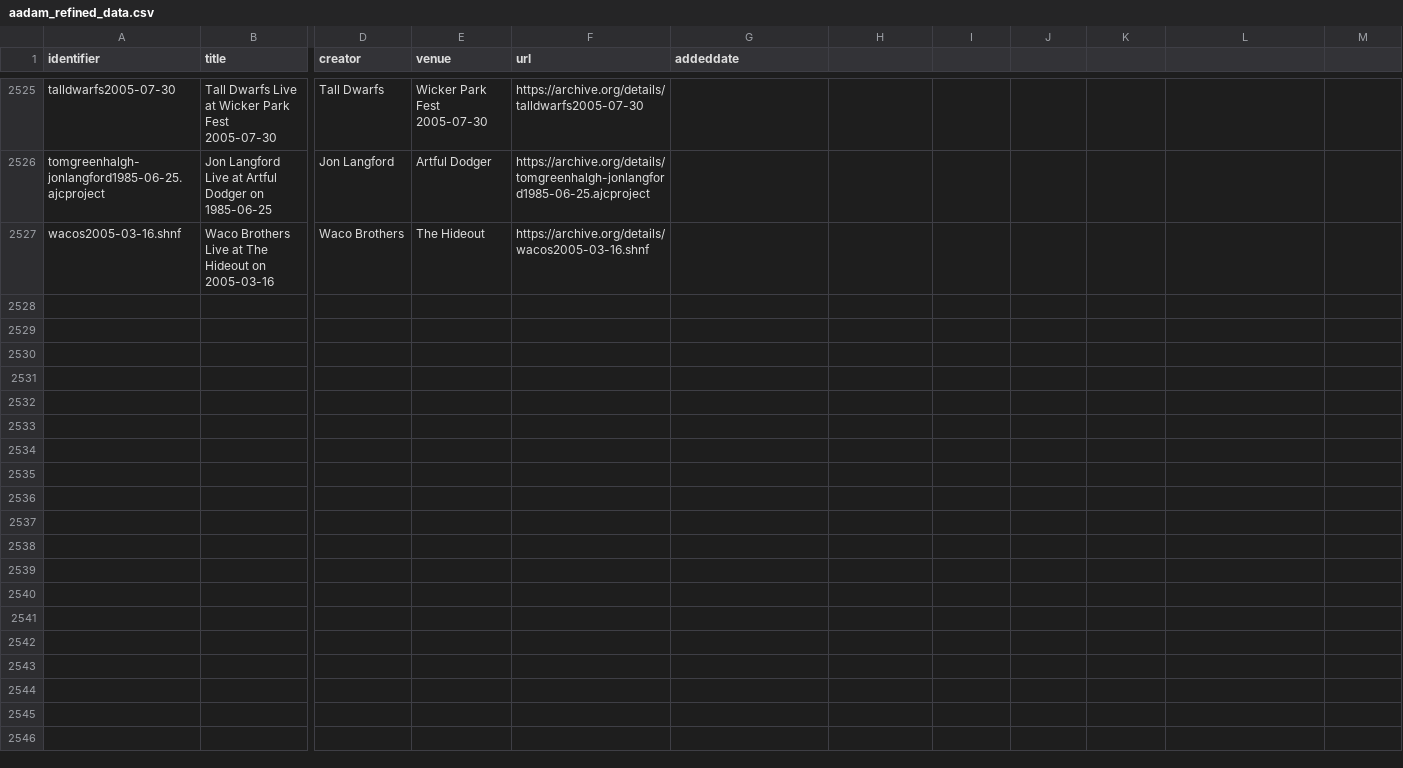
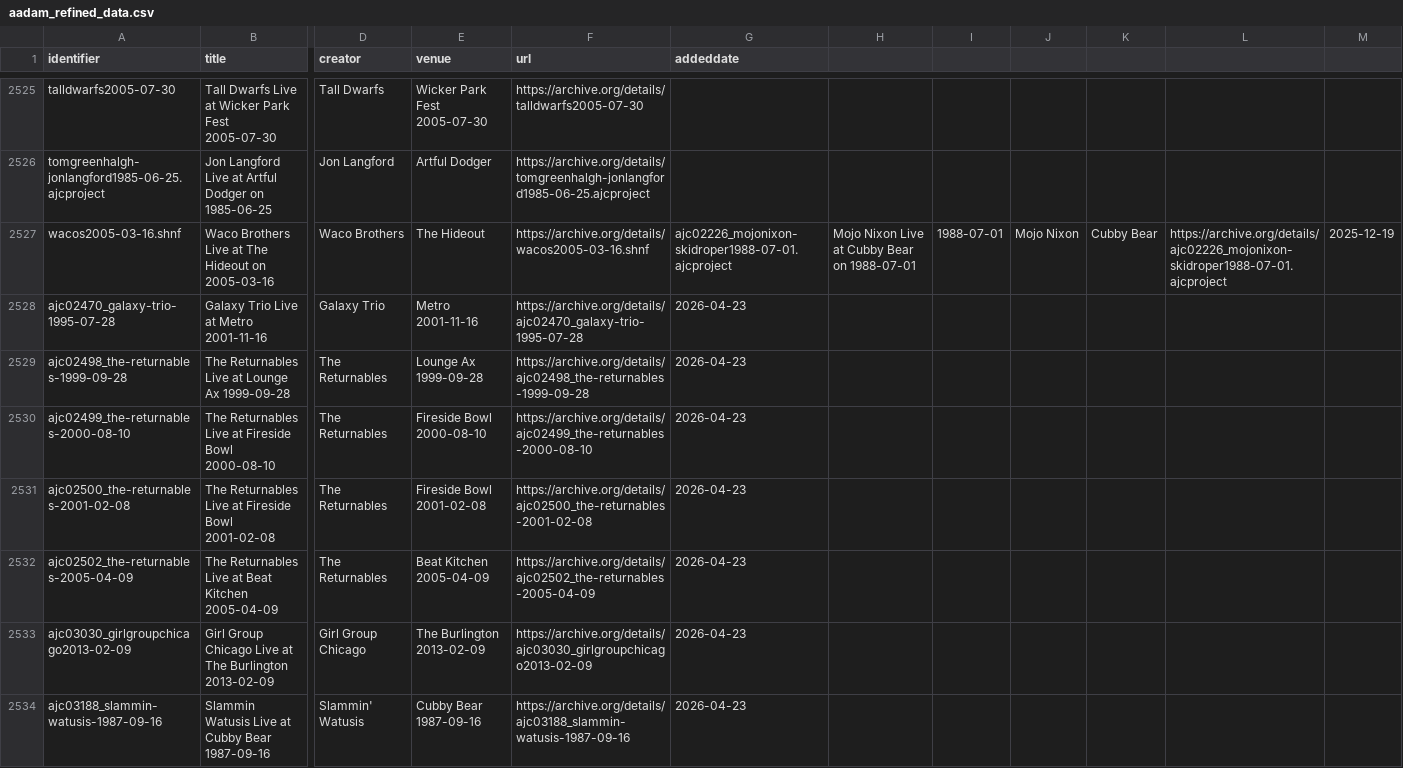
Before and after one commit to cyowell/Aadam-Jacobs-Collection, a CSV file: data/aadam_refined_data.csv, drawn as a sheet; only a part is shown, gaps mark what is left out; rows hold the shown columns only; the diff covers the shown part only; the diff names each change by its address in the sheet, - before the commit and + after, or states it on an @@ line.

Commit message:
Fix update script: correct IA collection query, date normalization, and workflow permissions
- Fix IA_UPLOADER bug: was using BlueSky handle '@aadam_jacobs_collection' instead
  of the correct IA collection field 'collection:aadamjacobs'
- Fix date normalization: handle mixed date formats in CSV (legacy M/D/YY vs ISO)
  and IA's addeddate timestamp format (YYYY-MM-DD HH:MM:SS)
- Fix IA search: remove unsupported sort param from scrape API call
- Fix result iteration: use .get('identifier') instead of direct key access
- Fix BlueSky: use archive.org URL regex instead of broad word matching; gracefully
  handle missing atproto package
- Update workflow: use latest action versions, add write permissions, better commit guard
- Data: 15 new records added from collection (up through 2026-04-24)

```diff
--- a/data/aadam_refined_data.csv
+++ b/data/aadam_refined_data.csv
-G2527 (addeddate): (empty)
+G2527 (addeddate): ajc02226_mojonixon-skidroper1988-07-01.ajcproject
-H2527: (empty)
+H2527: Mojo Nixon Live at Cubby Bear on 1988-07-01
-I2527: (empty)
+I2527: 1988-07-01
-J2527: (empty)
+J2527: Mojo Nixon
-K2527: (empty)
+K2527: Cubby Bear
-L2527: (empty)
+L2527: https://archive.org/details/ajc02226_mojonixon-skidroper1988-07-01.ajcproject
-M2527: (empty)
+M2527: 2025-12-19
+row 2528: ajc02470_galaxy-trio-1995-07-28 | Galaxy Trio Live at Metro 2001-11-16 | Galaxy Trio | Metro 2001-11-16 | https://archive.org/details/ajc02470_galaxy-trio-1995-07-28 | 2026-04-23
+row 2529: ajc02498_the-returnables-1999-09-28 | The Returnables Live at Lounge Ax 1999-09-28 | The Returnables | Lounge Ax 1999-09-28 | https://archive.org/details/ajc02498_the-returnables-1999-09-28 | 2026-04-23
+row 2530: ajc02499_the-returnables-2000-08-10 | The Returnables Live at Fireside Bowl 2000-08-10 | The Returnables | Fireside Bowl 2000-08-10 | https://archive.org/details/ajc02499_the-returnables-2000-08-10 | 2026-04-23
+row 2531: ajc02500_the-returnables-2001-02-08 | The Returnables Live at Fireside Bowl 2001-02-08 | The Returnables | Fireside Bowl 2001-02-08 | https://archive.org/details/ajc02500_the-returnables-2001-02-08 | 2026-04-23
+row 2532: ajc02502_the-returnables-2005-04-09 | The Returnables Live at Beat Kitchen 2005-04-09 | The Returnables | Beat Kitchen 2005-04-09 | https://archive.org/details/ajc02502_the-returnables-2005-04-09 | 2026-04-23
+row 2533: ajc03030_girlgroupchicago2013-02-09 | Girl Group Chicago Live at The Burlington 2013-02-09 | Girl Group Chicago | The Burlington 2013-02-09 | https://archive.org/details/ajc03030_girlgroupchicago2013-02-09 | 2026-04-23
+row 2534: ajc03188_slammin-watusis-1987-09-16 | Slammin Watusis Live at Cubby Bear 1987-09-16 | Slammin' Watusis | Cubby Bear 1987-09-16 | https://archive.org/details/ajc03188_slammin-watusis-1987-09-16 | 2026-04-23
```
Also changed, not shown: 7 added rows elsewhere in this file, 2 other files.
